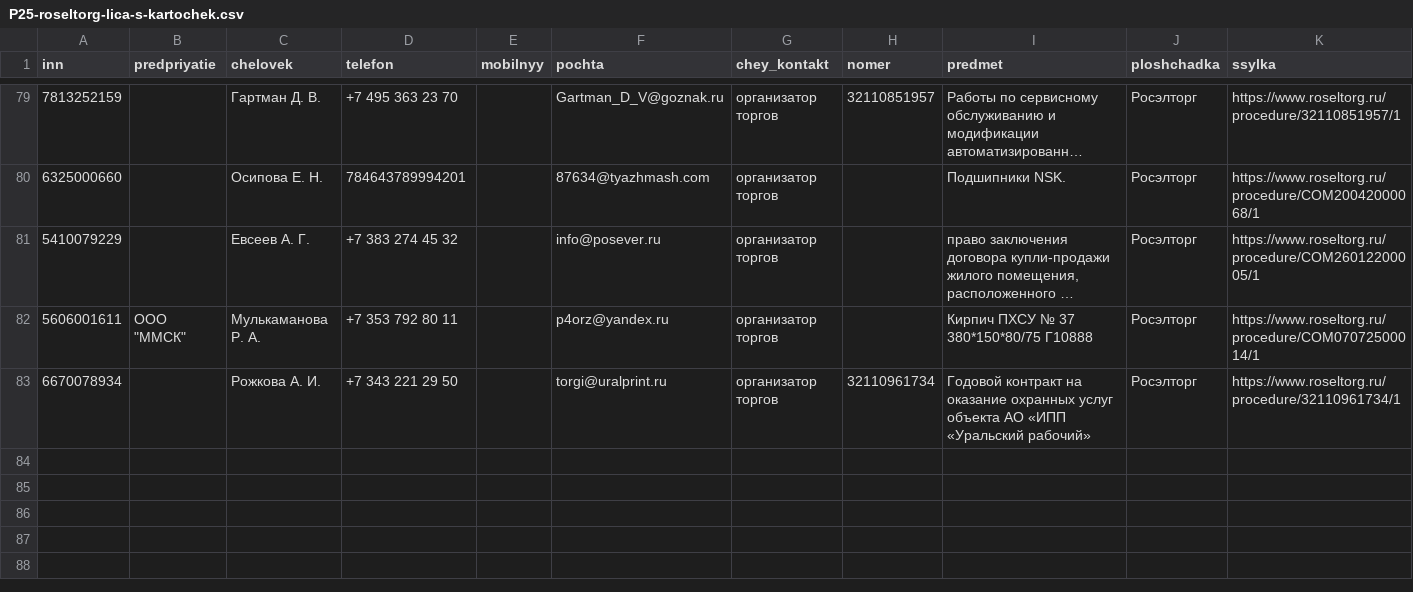
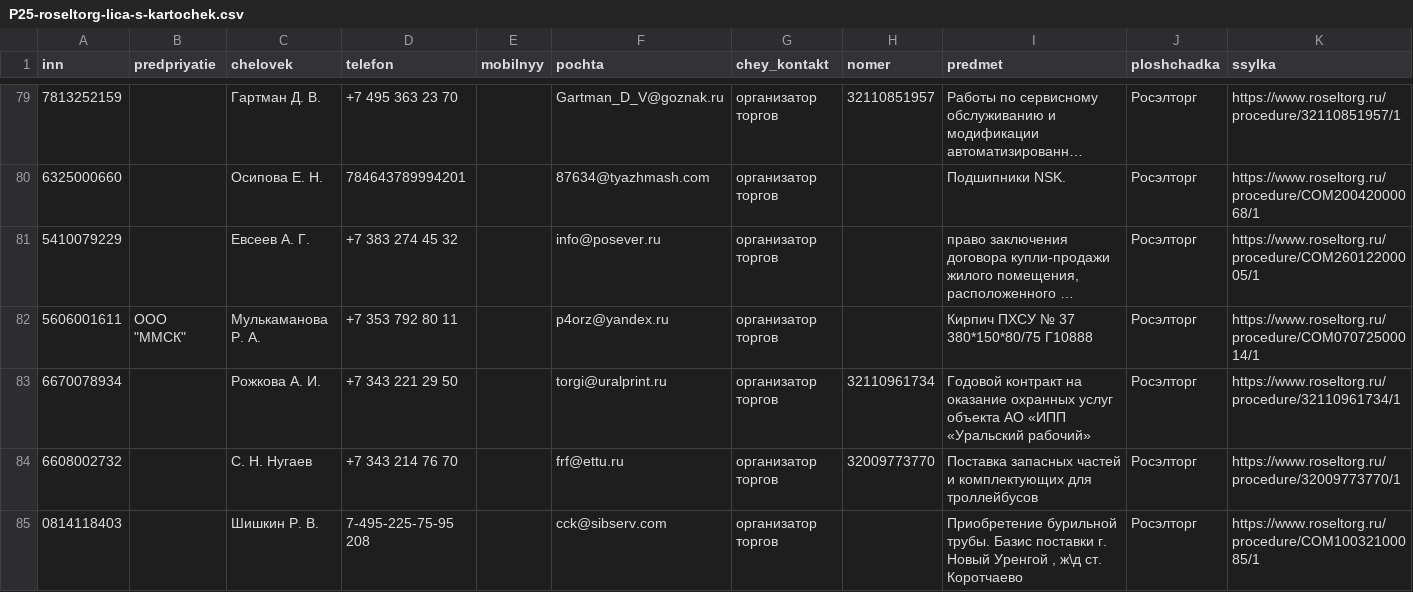
Before and after one commit to kirillrand4-alt/avto, a CSV file: seo-texts/engineers-lens/P25-roseltorg-lica-s-kartochek.csv, drawn as a sheet; only a part is shown, gaps mark what is left out; long unchanged cells end in ….

```diff
--- a/seo-texts/engineers-lens/P25-roseltorg-lica-s-kartochek.csv
+++ b/seo-texts/engineers-lens/P25-roseltorg-lica-s-kartochek.csv
@@ -83 +83,3 @@
 6670078934;;Рожкова А. И.;+7 343 221 29 50;;torgi@uralprint.ru;организатор торгов;32110961734;Годовой контракт на оказание охранных услуг объекта АО «ИПП «Уральский рабочий»;Росэлторг;https://www.roseltorg.ru/procedure/32110961734/1
+6608002732;;С. Н. Нугаев;+7 343 214 76 70;;frf@ettu.ru;организатор торгов;32009773770;Поставка запасных частей и комплектующих для троллейбусов;Росэлторг;https://www.roseltorg.ru/procedure/32009773770/1
+0814118403;;Шишкин Р. В.;7-495-225-75-95 208;;cck@sibserv.com;организатор торгов;;Приобретение бурильной трубы. Базис поставки г. Новый Уренгой , ж\д ст. Коротчаево;Росэлторг;https://www.roseltorg.ru/procedure/COM10032100085/1
```
Also changed, not shown: seo-texts/engineers-lens/P25-SVERKA-PERVOISTOCHNIKOV.csv, seo-texts/engineers-lens/P25-eis-zhurnal.csv, 2 other files.
